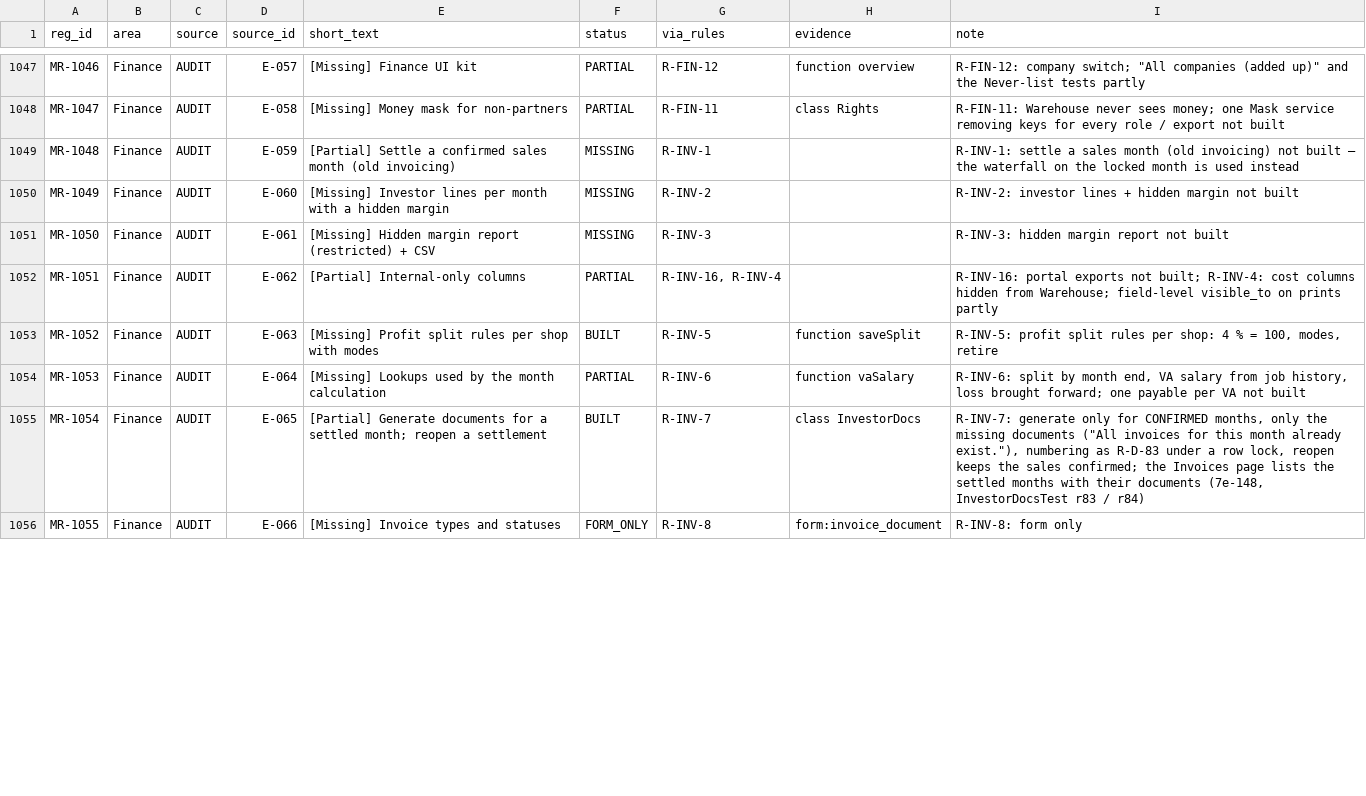
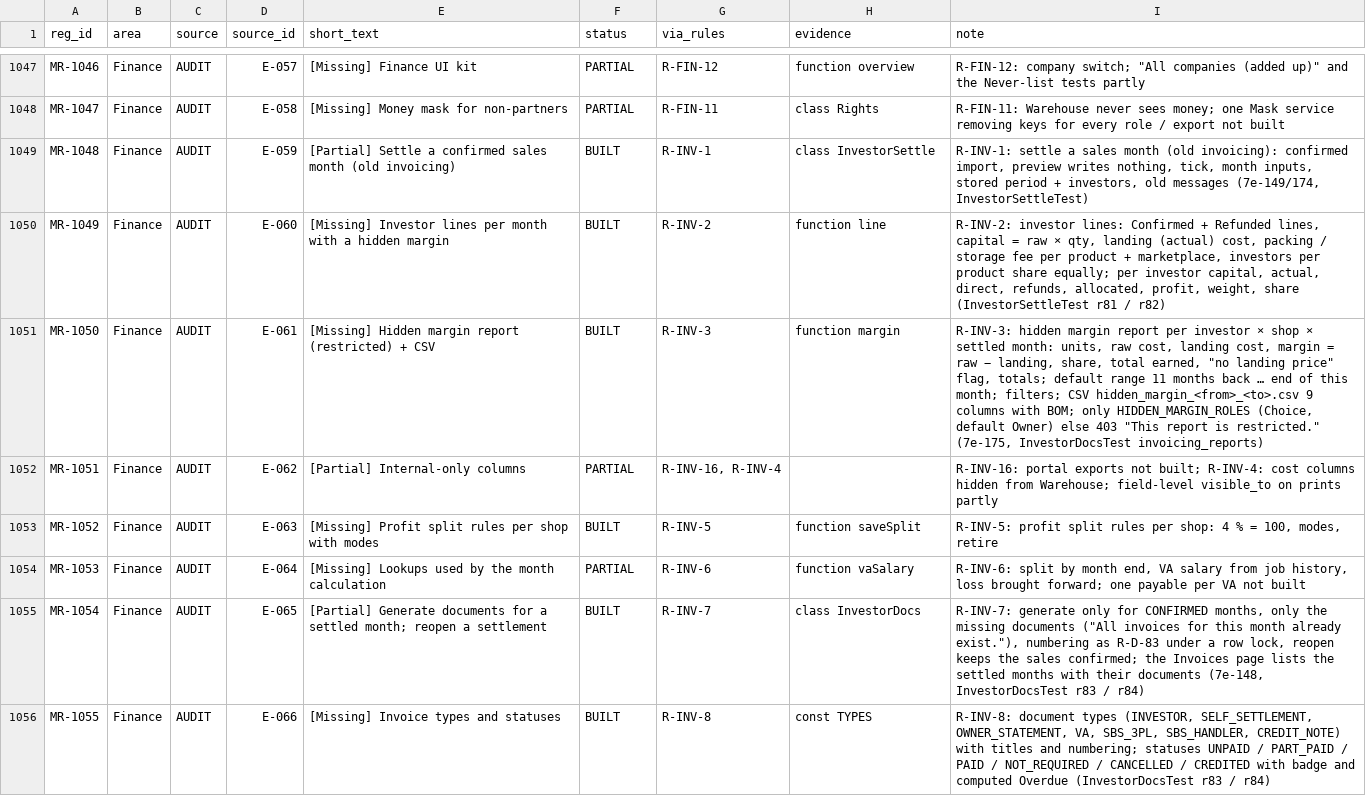
Before and after one commit to aemporio6/moreorderz, a CSV file: audit/REGISTER_AUDIT.csv, drawn as a sheet; only a part is shown, gaps mark what is left out; the diff covers the shown part only.

```diff
--- a/audit/REGISTER_AUDIT.csv
+++ b/audit/REGISTER_AUDIT.csv
@@ -1048,5 +1048,5 @@ MR-1046,Finance,AUDIT,E-057,[Missing] Finance UI kit,PARTIAL,R-FIN-12,function o
 MR-1047,Finance,AUDIT,E-058,[Missing] Money mask for non-partners,PARTIAL,R-FIN-11,class Rights,R-FIN-11: Warehouse never sees money; one Mask service removing keys for every role / export not built
-MR-1048,Finance,AUDIT,E-059,[Partial] Settle a confirmed sales month (old invoicing),MISSING,R-INV-1,,R-INV-1: settle a sales month (old invoicing) not built – the waterfall on the locked month is used instead
-MR-1049,Finance,AUDIT,E-060,[Missing] Investor lines per month with a hidden margin,MISSING,R-INV-2,,R-INV-2: investor lines + hidden margin not built
-MR-1050,Finance,AUDIT,E-061,[Missing] Hidden margin report (restricted) + CSV,MISSING,R-INV-3,,R-INV-3: hidden margin report not built
+MR-1048,Finance,AUDIT,E-059,[Partial] Settle a confirmed sales month (old invoicing),BUILT,R-INV-1,class InvestorSettle,"R-INV-1: settle a sales month (old invoicing): confirmed import, preview writes nothing, tick, month inputs, stored period + investors, old messages (7e-149/174, InvestorSettleTest)"
+MR-1049,Finance,AUDIT,E-060,[Missing] Investor lines per month with a hidden margin,BUILT,R-INV-2,function line,"R-INV-2: investor lines: Confirmed + Refunded lines, capital = raw × qty, landing (actual) cost, packing / storage fee per product + marketplace, investors per product share equally; per investor capital, actual, direct, refunds, allocated, profit, weight, share (InvestorSettleTest r81 / r82)"
+MR-1050,Finance,AUDIT,E-061,[Missing] Hidden margin report (restricted) + CSV,BUILT,R-INV-3,function margin,"R-INV-3: hidden margin report per investor × shop × settled month: units, raw cost, landing cost, margin = raw − landing, share, total earned, ""no landing price"" flag, totals; default range 11 months back … end of this month; filters; CSV hidden_margin_<from>_<to>.csv 9 columns with BOM; only HIDDEN_MARGIN_ROLES (Choice, default Owner) else 403 ""This report is restricted."" (7e-175, InvestorDocsTest invoicing_reports)"
 MR-1051,Finance,AUDIT,E-062,[Partial] Internal-only columns,PARTIAL,"R-INV-16, R-INV-4",,R-INV-16: portal exports not built; R-INV-4: cost columns hidden from Warehouse; field-level visible_to on prints partly
@@ -1055,2 +1055,2 @@ MR-1053,Finance,AUDIT,E-064,[Missing] Lookups used by the month calculation,PART
 MR-1054,Finance,AUDIT,E-065,[Partial] Generate documents for a settled month; reopen a settlement,BUILT,R-INV-7,class InvestorDocs,"R-INV-7: generate only for CONFIRMED months, only the missing documents (""All invoices for this month already exist.""), numbering as R-D-83 under a row lock, reopen keeps the sales confirmed; the Invoices page lists the settled months with their documents (7e-148, InvestorDocsTest r83 / r84)"
-MR-1055,Finance,AUDIT,E-066,[Missing] Invoice types and statuses,FORM_ONLY,R-INV-8,form:invoice_document,R-INV-8: form only
+MR-1055,Finance,AUDIT,E-066,[Missing] Invoice types and statuses,BUILT,R-INV-8,const TYPES,"R-INV-8: document types (INVESTOR, SELF_SETTLEMENT, OWNER_STATEMENT, VA, SBS_3PL, SBS_HANDLER, CREDIT_NOTE) with titles and numbering; statuses UNPAID / PART_PAID / PAID / NOT_REQUIRED / CANCELLED / CREDITED with badge and computed Overdue (InvestorDocsTest r83 / r84)"
```
Also changed, not shown: 19 edited cells elsewhere in this file, 4 other files.
